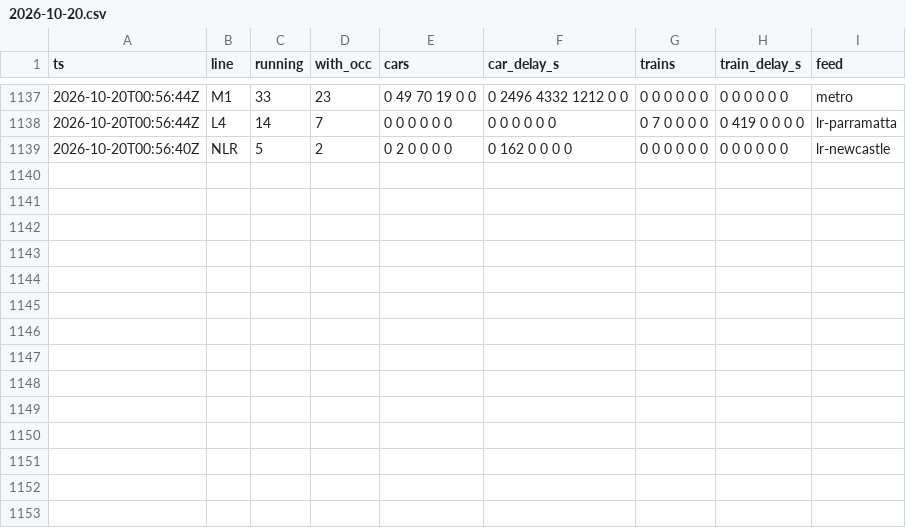
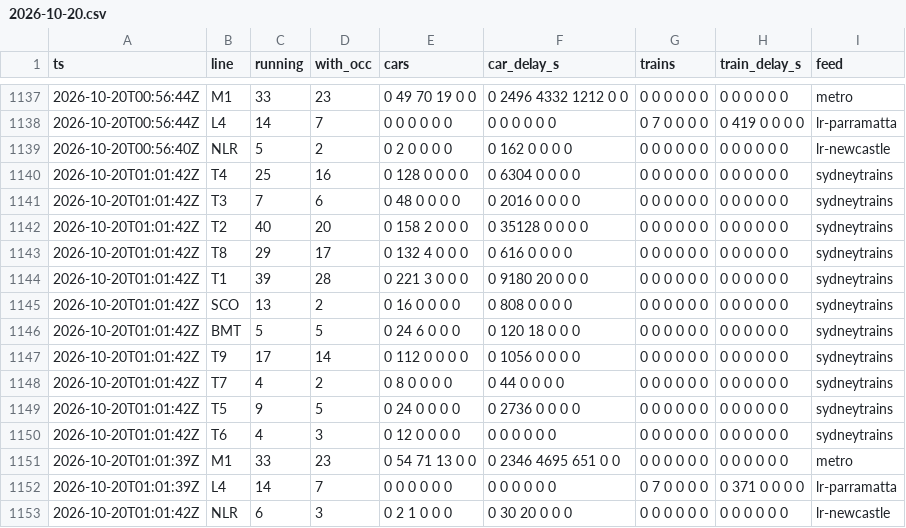
Before and after one commit to pdomoney/nsw-rail-disruptions, a CSV file: load/2026-10/2026-10-20.csv, drawn as a sheet; only a part is shown, gaps mark what is left out.

```diff
--- a/load/2026-10/2026-10-20.csv
+++ b/load/2026-10/2026-10-20.csv
@@ -1139 +1139,15 @@ ts,line,running,with_occ,cars,car_delay_s,trains,train_delay_s,feed
 2026-10-20T00:56:40Z,NLR,5,2,0 2 0 0 0 0,0 162 0 0 0 0,0 0 0 0 0 0,0 0 0 0 0 0,lr-newcastle
+2026-10-20T01:01:42Z,T4,25,16,0 128 0 0 0 0,0 6304 0 0 0 0,0 0 0 0 0 0,0 0 0 0 0 0,sydneytrains
+2026-10-20T01:01:42Z,T3,7,6,0 48 0 0 0 0,0 2016 0 0 0 0,0 0 0 0 0 0,0 0 0 0 0 0,sydneytrains
+2026-10-20T01:01:42Z,T2,40,20,0 158 2 0 0 0,0 35128 0 0 0 0,0 0 0 0 0 0,0 0 0 0 0 0,sydneytrains
+2026-10-20T01:01:42Z,T8,29,17,0 132 4 0 0 0,0 616 0 0 0 0,0 0 0 0 0 0,0 0 0 0 0 0,sydneytrains
+2026-10-20T01:01:42Z,T1,39,28,0 221 3 0 0 0,0 9180 20 0 0 0,0 0 0 0 0 0,0 0 0 0 0 0,sydneytrains
+2026-10-20T01:01:42Z,SCO,13,2,0 16 0 0 0 0,0 808 0 0 0 0,0 0 0 0 0 0,0 0 0 0 0 0,sydneytrains
+2026-10-20T01:01:42Z,BMT,5,5,0 24 6 0 0 0,0 120 18 0 0 0,0 0 0 0 0 0,0 0 0 0 0 0,sydneytrains
+2026-10-20T01:01:42Z,T9,17,14,0 112 0 0 0 0,0 1056 0 0 0 0,0 0 0 0 0 0,0 0 0 0 0 0,sydneytrains
+2026-10-20T01:01:42Z,T7,4,2,0 8 0 0 0 0,0 44 0 0 0 0,0 0 0 0 0 0,0 0 0 0 0 0,sydneytrains
+2026-10-20T01:01:42Z,T5,9,5,0 24 0 0 0 0,0 2736 0 0 0 0,0 0 0 0 0 0,0 0 0 0 0 0,sydneytrains
+2026-10-20T01:01:42Z,T6,4,3,0 12 0 0 0 0,0 0 0 0 0 0,0 0 0 0 0 0,0 0 0 0 0 0,sydneytrains
+2026-10-20T01:01:39Z,M1,33,23,0 54 71 13 0 0,0 2346 4695 651 0 0,0 0 0 0 0 0,0 0 0 0 0 0,metro
+2026-10-20T01:01:39Z,L4,14,7,0 0 0 0 0 0,0 0 0 0 0 0,0 7 0 0 0 0,0 371 0 0 0 0,lr-parramatta
+2026-10-20T01:01:42Z,NLR,6,3,0 2 1 0 0 0,0 30 20 0 0 0,0 0 0 0 0 0,0 0 0 0 0 0,lr-newcastle
```
Also changed, not shown: delays/2026-10/2026-10-20.csv, runs/2026-10.csv, 5 other files.
